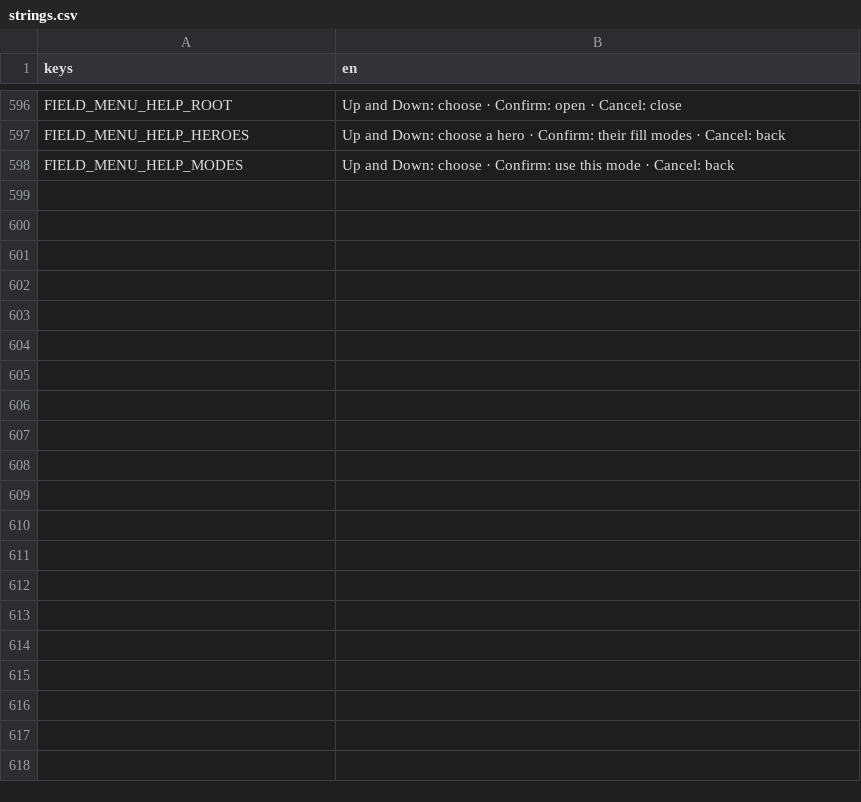
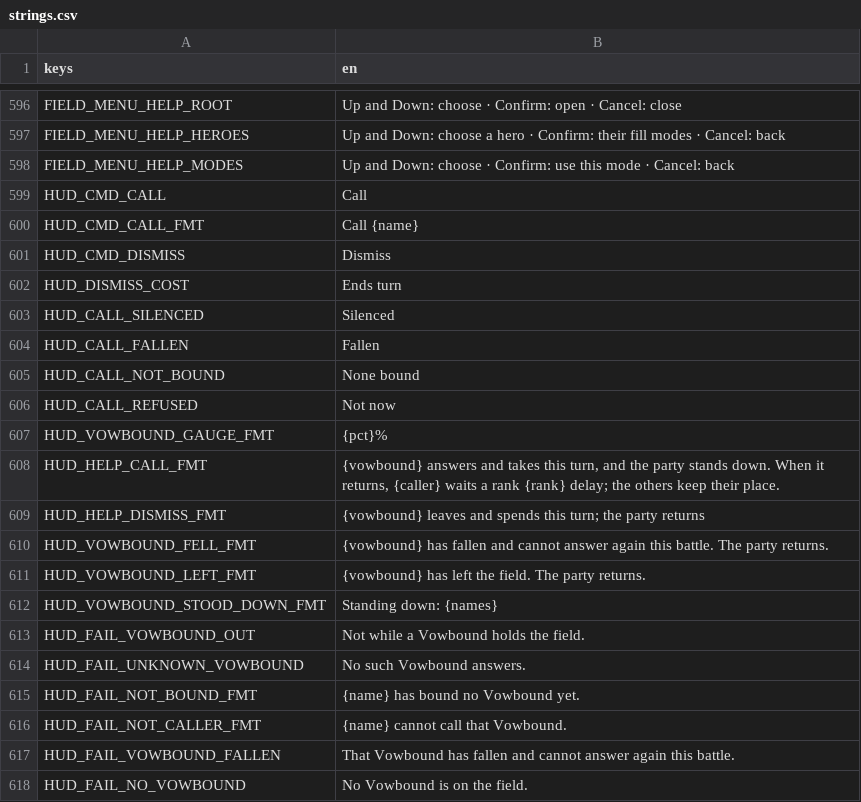
Before and after one commit to LeviticusFigglebottom/ClaudalFantasyX, a CSV file: game/data/loc/strings.csv, drawn as a sheet; only a part is shown, gaps mark what is left out; the diff names each change by its address in the sheet, - before the commit and + after, or states it on an @@ line.

```diff
--- a/game/data/loc/strings.csv
+++ b/game/data/loc/strings.csv
+row 599: HUD_CMD_CALL | Call
+row 600: HUD_CMD_CALL_FMT | Call {name}
+row 601: HUD_CMD_DISMISS | Dismiss
+row 602: HUD_DISMISS_COST | Ends turn
+row 603: HUD_CALL_SILENCED | Silenced
+row 604: HUD_CALL_FALLEN | Fallen
+row 605: HUD_CALL_NOT_BOUND | None bound
+row 606: HUD_CALL_REFUSED | Not now
+row 607: HUD_VOWBOUND_GAUGE_FMT | {pct}%
+row 608: HUD_HELP_CALL_FMT | {vowbound} answers and takes this turn, and the party stands down. When it returns, {caller} waits a rank {rank} delay; the others keep their place.
+row 609: HUD_HELP_DISMISS_FMT | {vowbound} leaves and spends this turn; the party returns
+row 610: HUD_VOWBOUND_FELL_FMT | {vowbound} has fallen and cannot answer again this battle. The party returns.
+row 611: HUD_VOWBOUND_LEFT_FMT | {vowbound} has left the field. The party returns.
+row 612: HUD_VOWBOUND_STOOD_DOWN_FMT | Standing down: {names}
+row 613: HUD_FAIL_VOWBOUND_OUT | Not while a Vowbound holds the field.
+row 614: HUD_FAIL_UNKNOWN_VOWBOUND | No such Vowbound answers.
+row 615: HUD_FAIL_NOT_BOUND_FMT | {name} has bound no Vowbound yet.
+row 616: HUD_FAIL_NOT_CALLER_FMT | {name} cannot call that Vowbound.
+row 617: HUD_FAIL_VOWBOUND_FALLEN | That Vowbound has fallen and cannot answer again this battle.
+row 618: HUD_FAIL_NO_VOWBOUND | No Vowbound is on the field.
```
